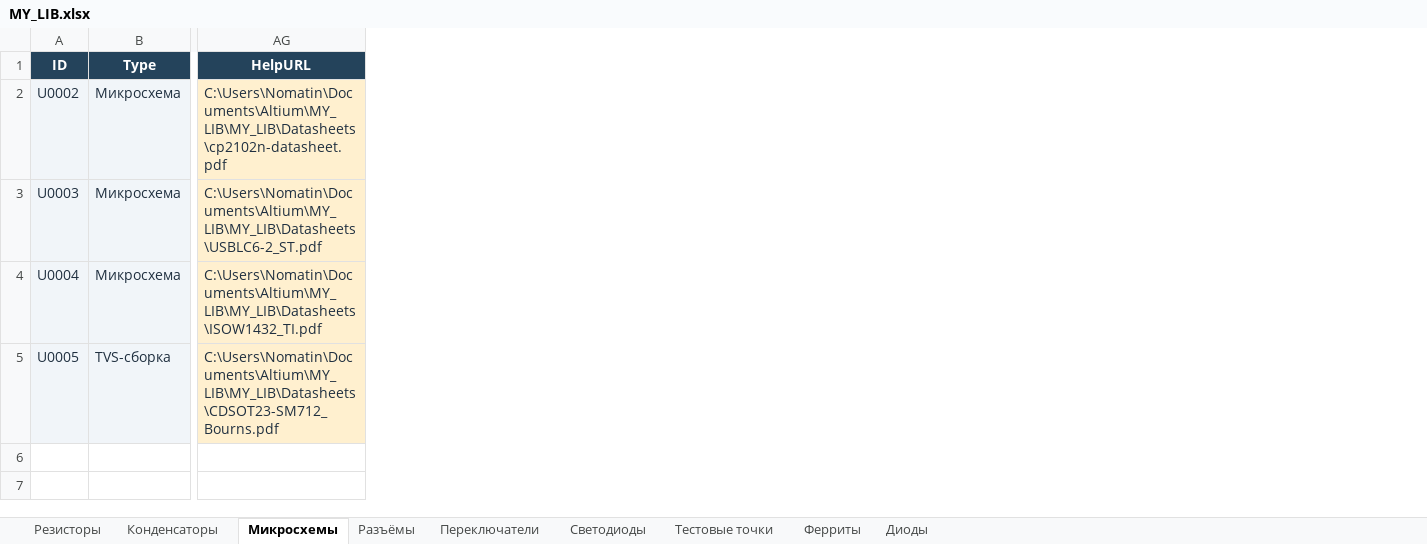
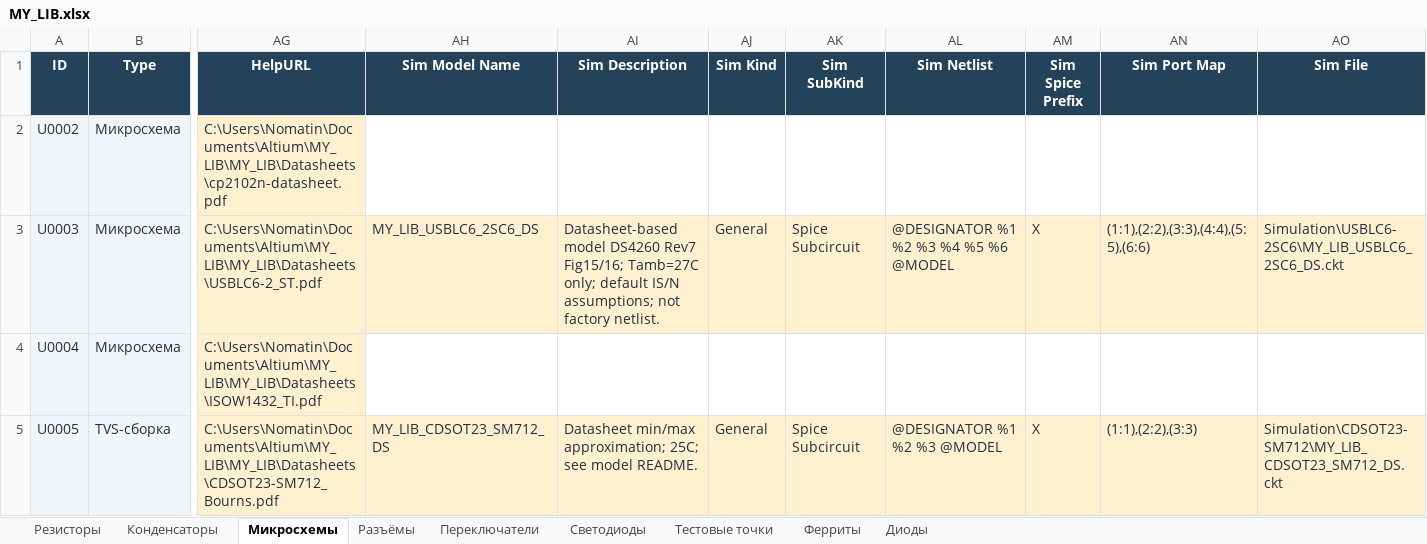
Before and after one commit to nomatin/ESKD-altium-libraries, an Excel workbook: MY_LIB.xlsx, sheet Микросхемы, drawn as a sheet; only a part is shown, gaps mark what is left out; values as stored, in another font and other column widths than the file's, no borders; table styles not drawn; the diff names each change by its address in the sheet, - before the commit and + after, or states it on an @@ line.

Commit message:
Add datasheet-based SPICE models for USBLC6-2SC6 and CDSOT23-SM712

```diff
--- a/MY_LIB.xlsx (sheet Микросхемы)
+++ b/MY_LIB.xlsx (sheet Микросхемы)
+column AH (Sim Model Name), rows 3-5: MY_LIB_USBLC6_2SC6_DS |  | MY_LIB_CDSOT23_SM712_DS
+column AI (Sim Description), rows 3-5: Datasheet-based model DS4260 Rev7 Fig15/16; Tamb=27C only; default IS/N assumptions; not factory netlist. |  | Datasheet min/max approximation; 25C; see model README.
+column AJ (Sim Kind), rows 3-5: General |  | General
+column AK (Sim SubKind), rows 3-5: Spice Subcircuit |  | Spice Subcircuit
+column AL (Sim Netlist), rows 3-5: @DESIGNATOR %1 %2 %3 %4 %5 %6 @MODEL |  | @DESIGNATOR %1 %2 %3 @MODEL
+column AM (Sim Spice Prefix), rows 3-5: X |  | X
+column AN (Sim Port Map), rows 3-5: (1:1),(2:2),(3:3),(4:4),(5:5),(6:6) |  | (1:1),(2:2),(3:3)
+column AO (Sim File), rows 3-5: Simulation\USBLC6-2SC6\MY_LIB_USBLC6_2SC6_DS.ckt |  | Simulation\CDSOT23-SM712\MY_LIB_CDSOT23_SM712_DS.ckt
```
Also changed, not shown: 11 other files.
